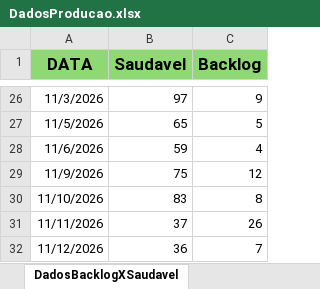
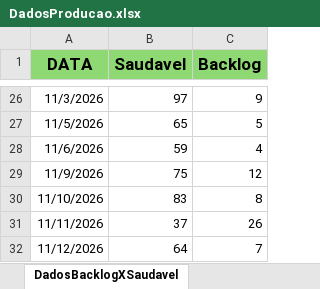
Before and after one commit to Retr00-Br/AcompanhamentoProducao, an Excel workbook: data/DadosProducao.xlsx, sheet DadosBacklogXSaudavel, drawn as a sheet; only a part is shown, gaps mark what is left out; values as stored, in another font and other column widths than the file's, no borders; the diff names each change by its address in the sheet, - before the commit and + after, or states it on an @@ line.

```diff
--- a/data/DadosProducao.xlsx (sheet DadosBacklogXSaudavel)
+++ b/data/DadosProducao.xlsx (sheet DadosBacklogXSaudavel)
-B32 (Saudavel): 36
+B32 (Saudavel): 64
```
Also changed, not shown: sheet DadosBrutos, sheet LimpezaDados, data/DadosFaturamento.xlsx, data/DadosRomaneios.xlsx.
